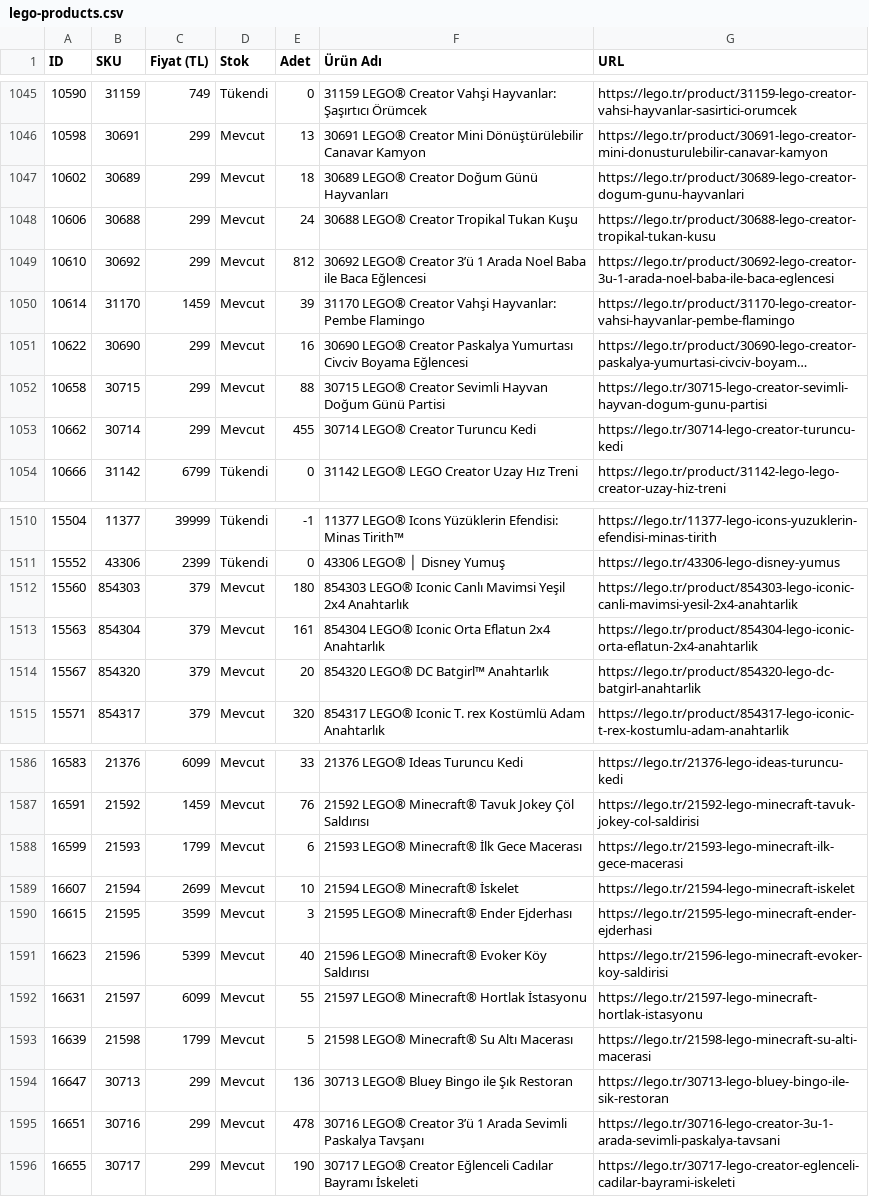
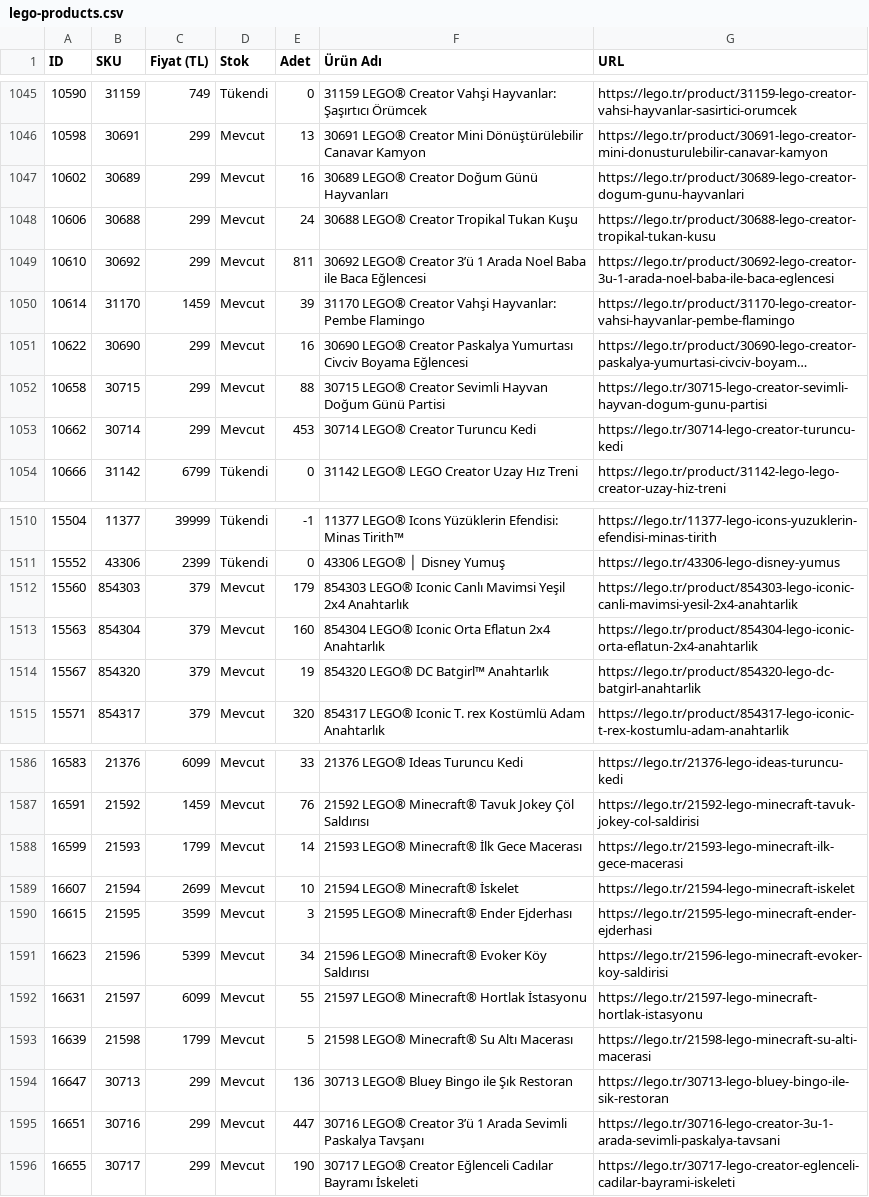
Before and after one commit to mehranyavari/woocommerce-stock-scraper, a CSV file: output/lego-products.csv, drawn as a sheet; only a part is shown, gaps mark what is left out; long unchanged cells end in …; the diff covers the shown part only.

```diff
--- a/output/lego-products.csv
+++ b/output/lego-products.csv
@@ -1046,5 +1046,5 @@ ID,SKU,Fiyat (TL),Stok,Adet,Ürün Adı,URL
 10598,30691,299,Mevcut,13,"30691 LEGO® Creator Mini Dönüştürülebilir Canavar Kamyon","https://lego.tr/product/30691-lego-creator-mini-donusturulebilir-canavar-kamyon"
-10602,30689,299,Mevcut,18,"30689 LEGO® Creator Doğum Günü Hayvanları","https://lego.tr/product/30689-lego-creator-dogum-gunu-hayvanlari"
+10602,30689,299,Mevcut,16,"30689 LEGO® Creator Doğum Günü Hayvanları","https://lego.tr/product/30689-lego-creator-dogum-gunu-hayvanlari"
 10606,30688,299,Mevcut,24,"30688 LEGO® Creator Tropikal Tukan Kuşu","https://lego.tr/product/30688-lego-creator-tropikal-tukan-kusu"
-10610,30692,299,Mevcut,812,"30692 LEGO® Creator 3’ü 1 Arada Noel Baba ile Baca Eğlencesi","https://lego.tr/product/30692-lego-creator-3u-1-arada-noel-baba-ile-baca-eglencesi"
+10610,30692,299,Mevcut,811,"30692 LEGO® Creator 3’ü 1 Arada Noel Baba ile Baca Eğlencesi","https://lego.tr/product/30692-lego-creator-3u-1-arada-noel-baba-ile-baca-eglencesi"
 10614,31170,1459,Mevcut,39,"31170 LEGO® Creator Vahşi Hayvanlar: Pembe Flamingo","https://lego.tr/product/31170-lego-creator-vahsi-hayvanlar-pembe-flamingo"
@@ -1052,3 +1052,3 @@ ID,SKU,Fiyat (TL),Stok,Adet,Ürün Adı,URL
 10658,30715,299,Mevcut,88,"30715 LEGO® Creator Sevimli Hayvan Doğum Günü Partisi","https://lego.tr/30715-lego-creator-sevimli-hayvan-dogum-gunu-partisi"
-10662,30714,299,Mevcut,455,"30714 LEGO® Creator Turuncu Kedi","https://lego.tr/30714-lego-creator-turuncu-kedi"
+10662,30714,299,Mevcut,453,"30714 LEGO® Creator Turuncu Kedi","https://lego.tr/30714-lego-creator-turuncu-kedi"
 10666,31142,6799,Tükendi,0,"31142 LEGO® LEGO Creator Uzay Hız Treni","https://lego.tr/product/31142-lego-lego-creator-uzay-hiz-treni"
@@ -1511,5 +1511,5 @@ ID,SKU,Fiyat (TL),Stok,Adet,Ürün Adı,URL
 15552,43306,2399,Tükendi,0,"43306 LEGO® │ Disney Yumuş","https://lego.tr/43306-lego-disney-yumus"
-15560,854303,379,Mevcut,180,"854303 LEGO® Iconic Canlı Mavimsi Yeşil 2x4 Anahtarlık","https://lego.tr/product/854303-lego-iconic-canli-mavimsi-yesil-2x4-anahtarlik"
-15563,854304,379,Mevcut,161,"854304 LEGO® Iconic Orta Eflatun 2x4 Anahtarlık","https://lego.tr/product/854304-lego-iconic-orta-eflatun-2x4-anahtarlik"
-15567,854320,379,Mevcut,20,"854320 LEGO® DC Batgirl™ Anahtarlık","https://lego.tr/product/854320-lego-dc-batgirl-anahtarlik"
+15560,854303,379,Mevcut,179,"854303 LEGO® Iconic Canlı Mavimsi Yeşil 2x4 Anahtarlık","https://lego.tr/product/854303-lego-iconic-canli-mavimsi-yesil-2x4-anahtarlik"
+15563,854304,379,Mevcut,160,"854304 LEGO® Iconic Orta Eflatun 2x4 Anahtarlık","https://lego.tr/product/854304-lego-iconic-orta-eflatun-2x4-anahtarlik"
+15567,854320,379,Mevcut,19,"854320 LEGO® DC Batgirl™ Anahtarlık","https://lego.tr/product/854320-lego-dc-batgirl-anahtarlik"
 15571,854317,379,Mevcut,320,"854317 LEGO® Iconic T. rex Kostümlü Adam Anahtarlık","https://lego.tr/product/854317-lego-iconic-t-rex-kostumlu-adam-anahtarlik"
@@ -1587,6 +1587,6 @@ ID,SKU,Fiyat (TL),Stok,Adet,Ürün Adı,URL
 16591,21592,1459,Mevcut,76,"21592 LEGO® Minecraft® Tavuk Jokey Çöl Saldırısı","https://lego.tr/21592-lego-minecraft-tavuk-jokey-col-saldirisi"
-16599,21593,1799,Mevcut,6,"21593 LEGO® Minecraft® İlk Gece Macerası","https://lego.tr/21593-lego-minecraft-ilk-gece-macerasi"
+16599,21593,1799,Mevcut,14,"21593 LEGO® Minecraft® İlk Gece Macerası","https://lego.tr/21593-lego-minecraft-ilk-gece-macerasi"
 16607,21594,2699,Mevcut,10,"21594 LEGO® Minecraft® İskelet","https://lego.tr/21594-lego-minecraft-iskelet"
 16615,21595,3599,Mevcut,3,"21595 LEGO® Minecraft® Ender Ejderhası","https://lego.tr/21595-lego-minecraft-ender-ejderhasi"
-16623,21596,5399,Mevcut,40,"21596 LEGO® Minecraft® Evoker Köy Saldırısı","https://lego.tr/21596-lego-minecraft-evoker-koy-saldirisi"
+16623,21596,5399,Mevcut,34,"21596 LEGO® Minecraft® Evoker Köy Saldırısı","https://lego.tr/21596-lego-minecraft-evoker-koy-saldirisi"
 16631,21597,6099,Mevcut,55,"21597 LEGO® Minecraft® Hortlak İstasyonu","https://lego.tr/21597-lego-minecraft-hortlak-istasyonu"
@@ -1594,3 +1594,3 @@ ID,SKU,Fiyat (TL),Stok,Adet,Ürün Adı,URL
 16647,30713,299,Mevcut,136,"30713 LEGO® Bluey Bingo ile Şık Restoran","https://lego.tr/30713-lego-bluey-bingo-ile-sik-restoran"
-16651,30716,299,Mevcut,478,"30716 LEGO® Creator 3’ü 1 Arada Sevimli Paskalya Tavşanı","https://lego.tr/30716-lego-creator-3u-1-arada-sevimli-paskalya-tavsani"
+16651,30716,299,Mevcut,447,"30716 LEGO® Creator 3’ü 1 Arada Sevimli Paskalya Tavşanı","https://lego.tr/30716-lego-creator-3u-1-arada-sevimli-paskalya-tavsani"
 16655,30717,299,Mevcut,190,"30717 LEGO® Creator Eğlenceli Cadılar Bayramı İskeleti","https://lego.tr/30717-lego-creator-eglenceli-cadilar-bayrami-iskeleti"
```
Also changed, not shown: 43 edited cells elsewhere in this file, 3 other files.
